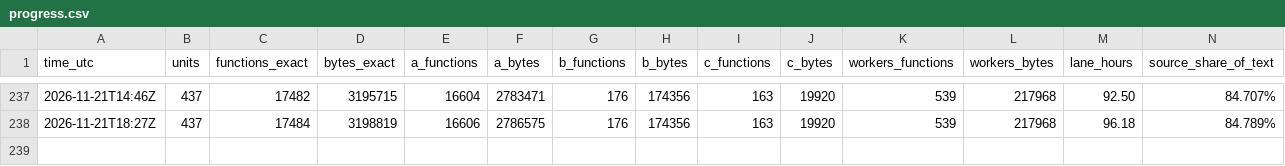
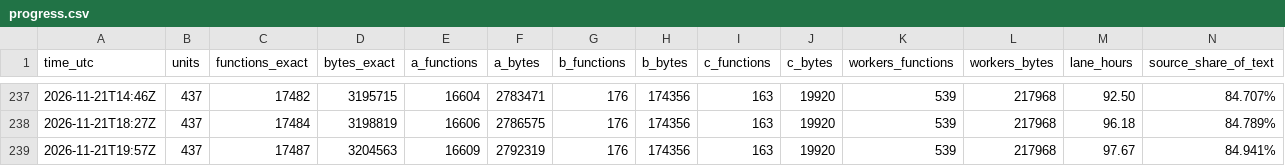
Before and after one commit to meastes/redalert2-decomp, a CSV file: rebuild/manifest/progress.csv, drawn as a sheet; only a part is shown, gaps mark what is left out; rows hold the shown columns only; the diff names each change by its address in the sheet, - before the commit and + after, or states it on an @@ line.

Commit message:
Snapshot of local ac75b179d7 Rebuild (owner landing): lane F11 (Fable 5.2 high): InfantryClass::Start_Driver exact with Red Alert's ObjectClass::Direction(Coord) member (flagged); DirType::operator>= a member; Pick_Lobby and Trackbar_Proc exact again (+3 rows, 5,710 B) (wfo208 whole-file exact)

```diff
--- a/rebuild/manifest/progress.csv
+++ b/rebuild/manifest/progress.csv
+row 239: 2026-11-21T19:57Z | 437 | 17487 | 3204563 | 16609 | 2792319 | 176 | 174356 | 163 | 19920 | 539 | 217968 | 97.67 | 84.941%
```
Also changed, not shown: 21 other files.
